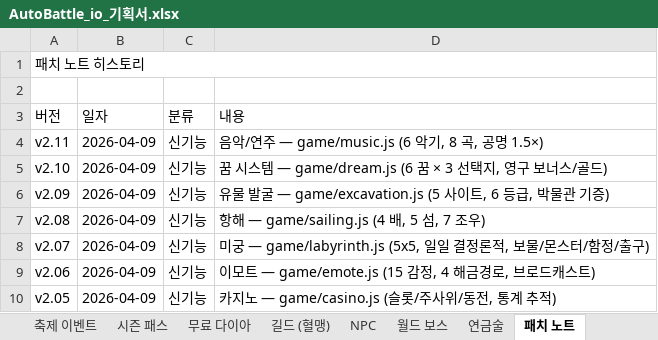
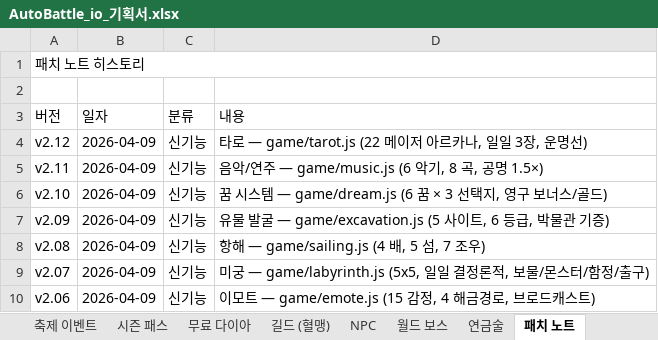
Before and after one commit to goodholic/Baduk-Marble, an Excel workbook: AutoBattle_io_기획서.xlsx, sheet 패치 노트, drawn as a sheet; only a part is shown; the shorter side is filled out with more unchanged rows; values as stored, in another font and other column widths than the file's, no cell formats; the diff names each change by its address in the sheet, - before the commit and + after, or states it on an @@ line.

```diff
--- a/AutoBattle_io_기획서.xlsx (sheet 패치 노트)
+++ b/AutoBattle_io_기획서.xlsx (sheet 패치 노트)
+row 4: v2.12 | 2026-04-09 | 신기능 | 타로 — game/tarot.js (22 메이저 아르카나, 일일 3장, 운명선)
```
Also changed, not shown: sheet v1.9 ~ v2.12, other sheet tabs, cell formats, 5 other files.
